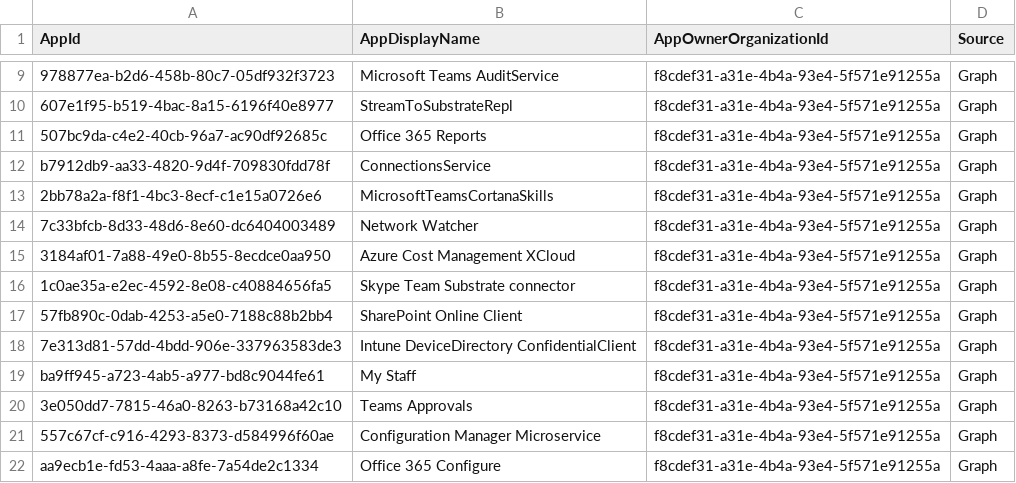
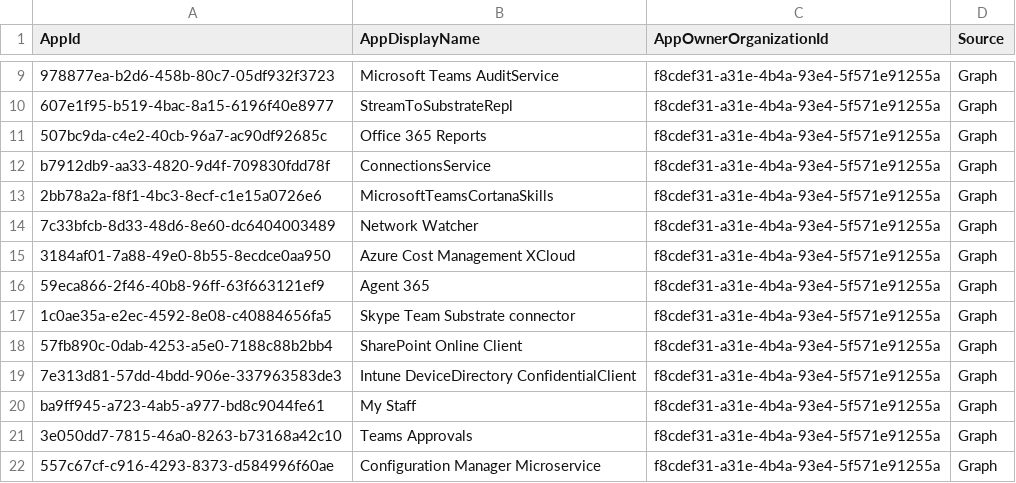
Before and after one commit to merill/microsoft-info, a CSV file: _info/MicrosoftApps.csv, drawn as a sheet; only a part is shown, gaps mark what is left out; the shorter side is filled out with more unchanged rows; the diff names each change by its address in the sheet, - before the commit and + after, or states it on an @@ line.

```diff
--- a/_info/MicrosoftApps.csv
+++ b/_info/MicrosoftApps.csv
+row 16: 59eca866-2f46-40b8-96ff-63f663121ef9 | Agent 365 | f8cdef31-a31e-4b4a-93e4-5f571e91255a | Graph
```
Also changed, not shown: _info/MicrosoftApps.debug.csv, 1 other file.
